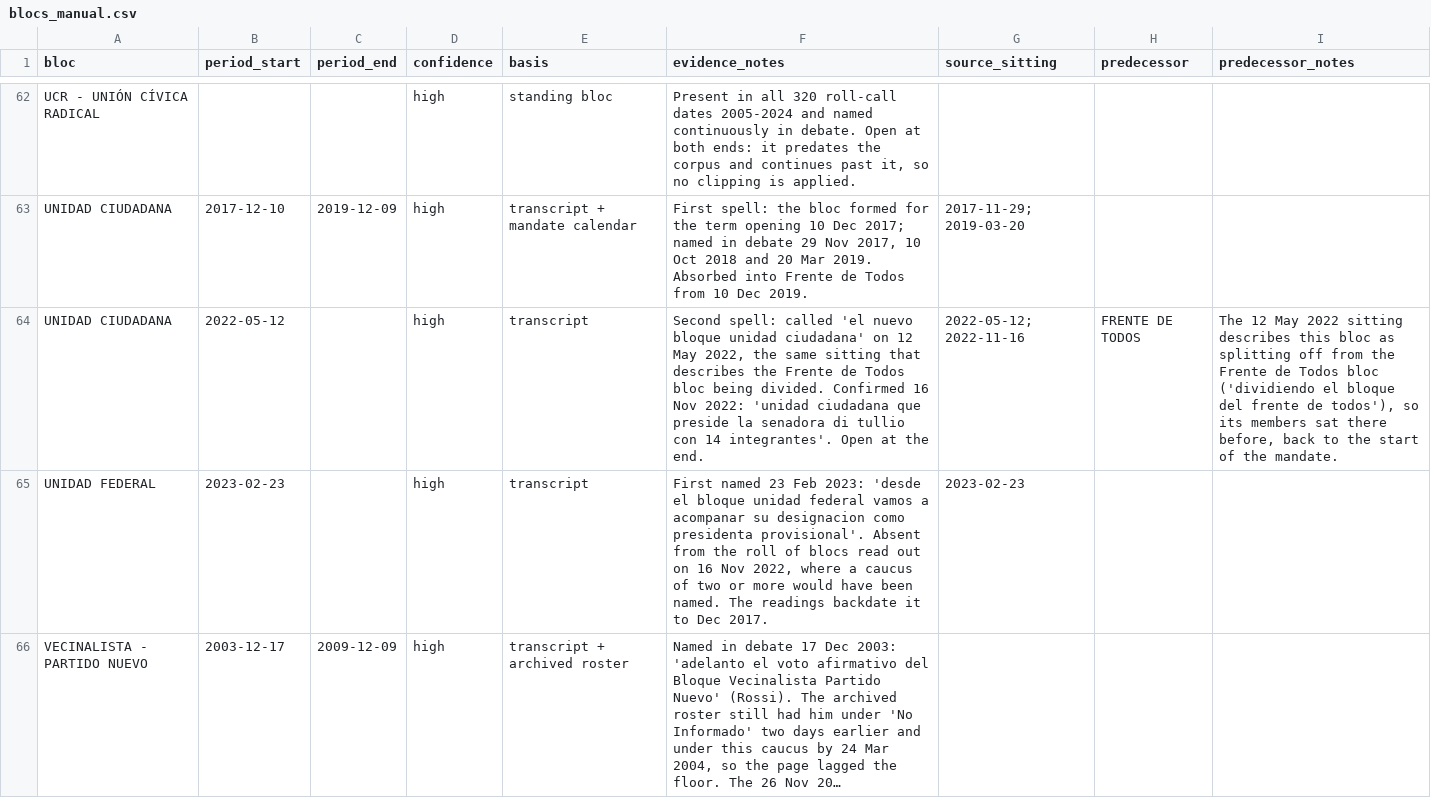
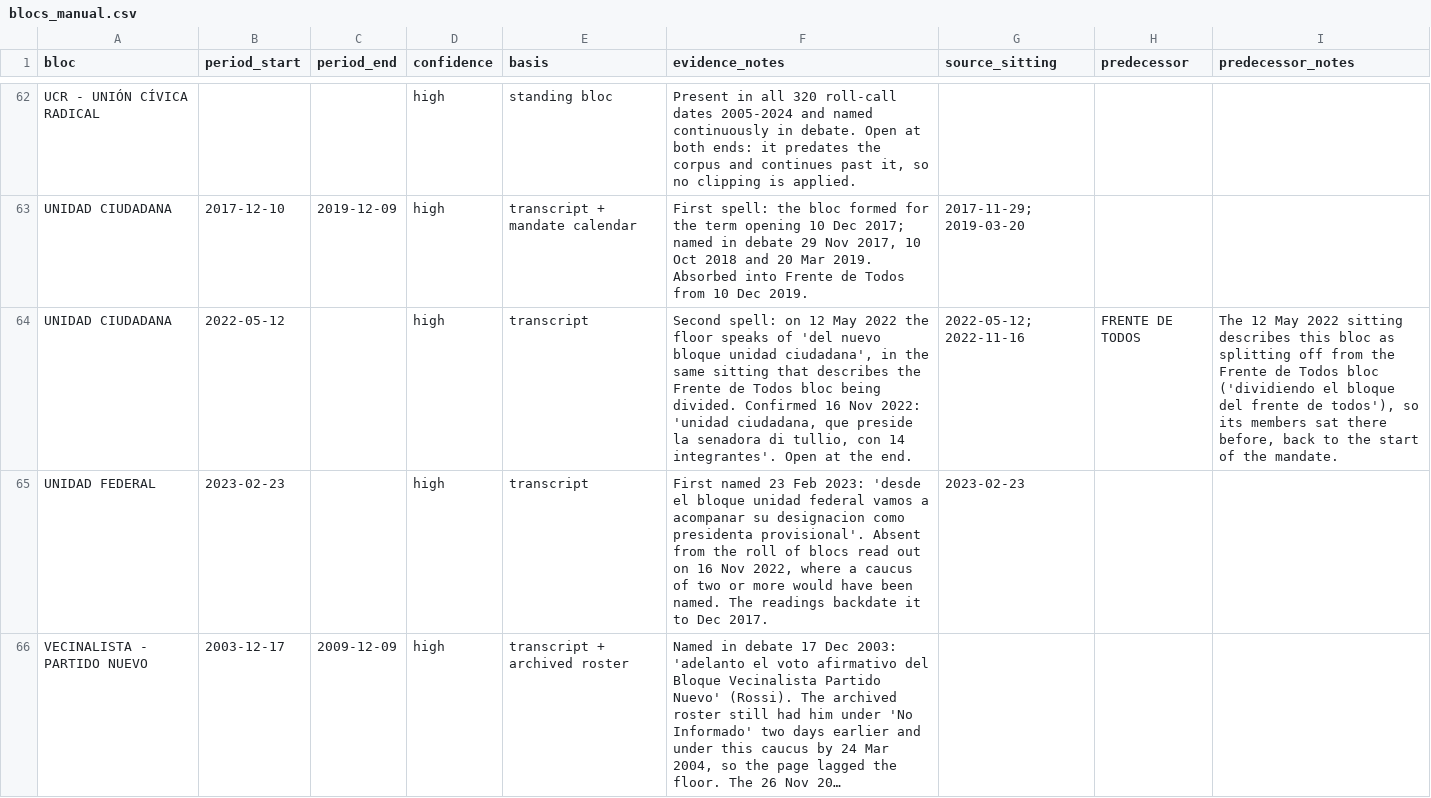
Before and after one commit to jpripamonti/ar_congress, a CSV file: reference/senado/blocs_manual.csv, drawn as a sheet; only a part is shown, gaps mark what is left out; long unchanged cells end in ….

```diff
--- a/reference/senado/blocs_manual.csv
+++ b/reference/senado/blocs_manual.csv
@@ -63,3 +63,3 @@ UCR - UNIÓN CÍVICA RADICAL,,,high,standing bloc,"Present in all 320 roll-call
 UNIDAD CIUDADANA,2017-12-10,2019-12-09,high,transcript + mandate calendar,"First spell: the bloc formed for the term opening 10 Dec 2017; named in debate 29 Nov 2017, 10 Oct 2018 and 20 Mar 2019. Absorbed into Frente de Todos from 10 Dec 2019.",2017-11-29; 2019-03-20,,
-UNIDAD CIUDADANA,2022-05-12,,high,transcript,"Second spell: called 'el nuevo bloque unidad ciudadana' on 12 May 2022, the same sitting that describes the Frente de Todos bloc being divided. Confirmed 16 Nov 2022: 'unidad ciudadana que preside la senadora di tullio con 14 integrantes'. Open at the end.",2022-05-12; 2022-11-16,FRENTE DE TODOS,"The 12 May 2022 sitting describes this bloc as splitting off from the Frente de Todos bloc ('dividiendo el bloque del frente de todos'), so its members sat there before, back to the start of the mandate."
+UNIDAD CIUDADANA,2022-05-12,,high,transcript,"Second spell: on 12 May 2022 the floor speaks of 'del nuevo bloque unidad ciudadana', in the same sitting that describes the Frente de Todos bloc being divided. Confirmed 16 Nov 2022: 'unidad ciudadana, que preside la senadora di tullio, con 14 integrantes'. Open at the end.",2022-05-12; 2022-11-16,FRENTE DE TODOS,"The 12 May 2022 sitting describes this bloc as splitting off from the Frente de Todos bloc ('dividiendo el bloque del frente de todos'), so its members sat there before, back to the start of the mandate."
 UNIDAD FEDERAL,2023-02-23,,high,transcript,"First named 23 Feb 2023: 'desde el bloque unidad federal vamos a acompanar su designacion como presidenta provisional'. Absent from the roll of blocs read out on 16 Nov 2022, where a caucus of two or more would have been named. The readings backdate it to Dec 2017.",2023-02-23,,
```
Also changed, not shown: 14 other files.
